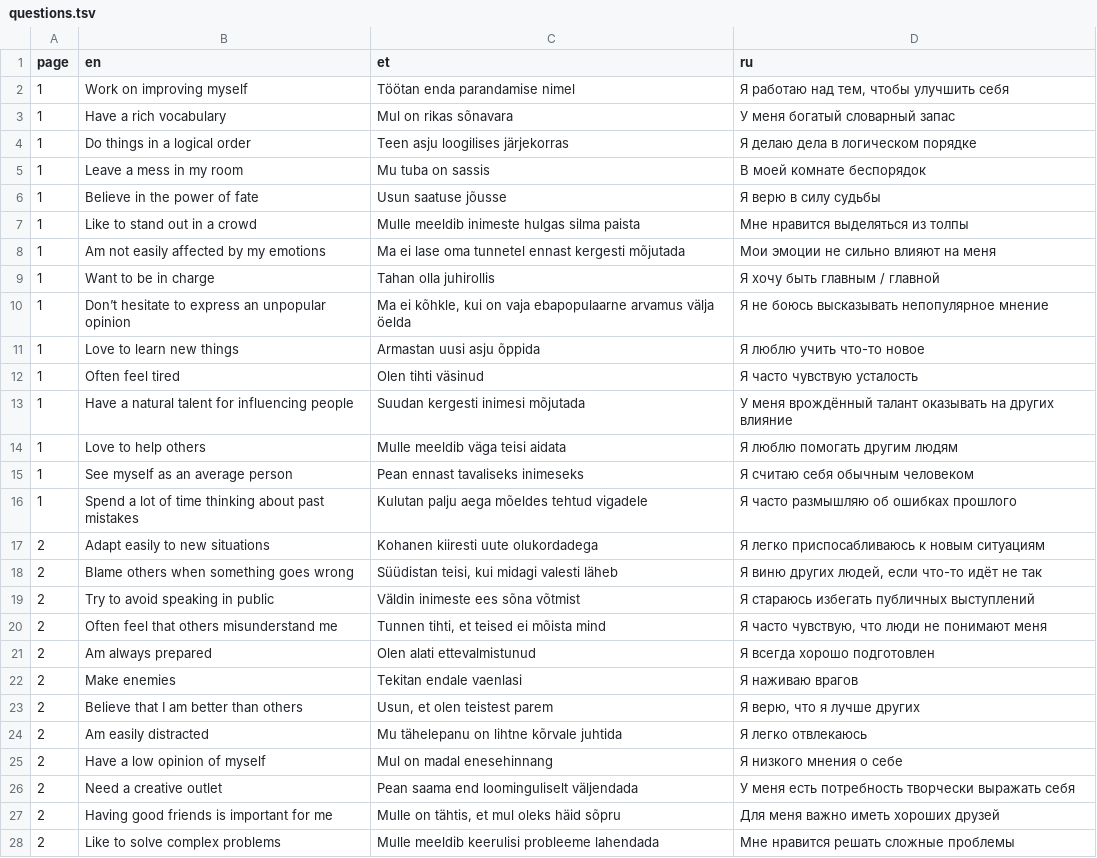
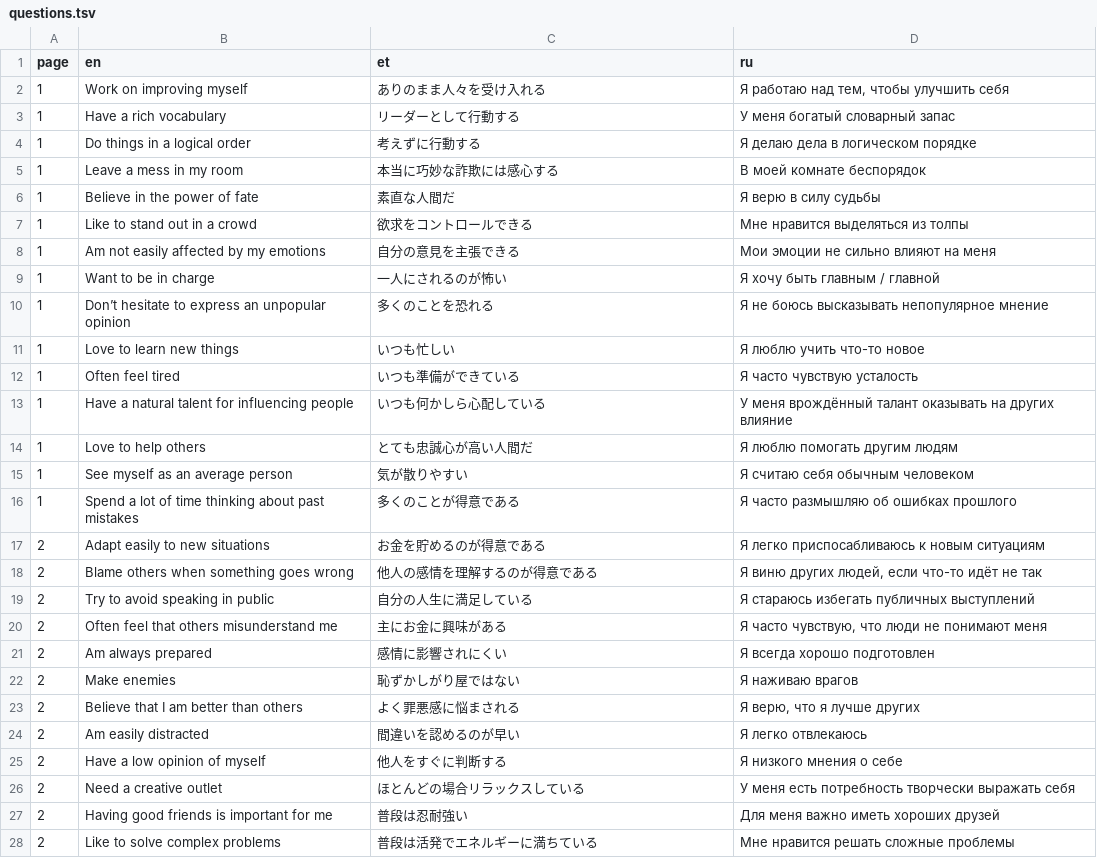
Before and after one commit to mottusemma/JobProfiler, a TSV file: www/questions.tsv, drawn as a sheet; only a part is shown; the diff covers the shown part only.

```diff
--- a/www/questions.tsv
+++ b/www/questions.tsv
@@ -1,28 +1,28 @@
 page	en	et	ru
-1	Work on improving myself	Töötan enda parandamise nimel	Я работаю над тем, чтобы улучшить себя
-1	Have a rich vocabulary	Mul on rikas sõnavara	У меня богатый словарный запас
-1	Do things in a logical order	Teen asju loogilises järjekorras	Я делаю дела в логическом порядке
-1	Leave a mess in my room	Mu tuba on sassis	В моей комнате беспорядок
-1	Believe in the power of fate	Usun saatuse jõusse	Я верю в силу судьбы
-1	Like to stand out in a crowd	Mulle meeldib inimeste hulgas silma paista	Мне нравится выделяться из толпы
-1	Am not easily affected by my emotions	Ma ei lase oma tunnetel ennast kergesti mõjutada	Мои эмоции не сильно влияют на меня
-1	Want to be in charge	Tahan olla juhirollis	Я хочу быть главным / главной
-1	Don’t hesitate to express an unpopular opinion	Ma ei kõhkle, kui on vaja ebapopulaarne arvamus välja öelda	Я не боюсь высказывать непопулярное мнение
-1	Love to learn new things	Armastan uusi asju õppida	Я люблю учить что-то новое
-1	Often feel tired	Olen tihti väsinud	Я часто чувствую усталость
-1	Have a natural talent for influencing people	Suudan kergesti inimesi mõjutada	У меня врождённый талант оказывать на других влияние
-1	Love to help others	Mulle meeldib väga teisi aidata	Я люблю помогать другим людям
-1	See myself as an average person	Pean ennast tavaliseks inimeseks	Я считаю себя обычным человеком
-1	Spend a lot of time thinking about past mistakes	Kulutan palju aega mõeldes tehtud vigadele	Я часто размышляю об ошибках прошлого
-2	Adapt easily to new situations	Kohanen kiiresti uute olukordadega	Я легко приспосабливаюсь к новым ситуациям
-2	Blame others when something goes wrong	Süüdistan teisi, kui midagi valesti läheb	Я виню других людей, если что-то идёт не так
-2	Try to avoid speaking in public	Väldin inimeste ees sõna võtmist	Я стараюсь избегать публичных выступлений
-2	Often feel that others misunderstand me	Tunnen tihti, et teised ei mõista mind	Я часто чувствую, что люди не понимают меня
-2	Am always prepared	Olen alati ettevalmistunud	Я всегда хорошо подготовлен
-2	Make enemies	Tekitan endale vaenlasi	Я наживаю врагов
-2	Believe that I am better than others	Usun, et olen teistest parem	Я верю, что я лучше других
-2	Am easily distracted	Mu tähelepanu on lihtne kõrvale juhtida	Я легко отвлекаюсь
-2	Have a low opinion of myself	Mul on madal enesehinnang	Я низкого мнения о себе
-2	Need a creative outlet	Pean saama end loominguliselt väljendada	У меня есть потребность творчески выражать себя
-2	Having good friends is important for me	Mulle on tähtis, et mul oleks häid sõpru	Для меня важно иметь хороших друзей
-2	Like to solve complex problems	Mulle meeldib keerulisi probleeme lahendada	Мне нравится решать сложные проблемы
+1	Work on improving myself	ありのまま人々を受け入れる	Я работаю над тем, чтобы улучшить себя
+1	Have a rich vocabulary	リーダーとして行動する	У меня богатый словарный запас
+1	Do things in a logical order	考えずに行動する	Я делаю дела в логическом порядке
+1	Leave a mess in my room	本当に巧妙な詐欺には感心する	В моей комнате беспорядок
+1	Believe in the power of fate	素直な人間だ	Я верю в силу судьбы
+1	Like to stand out in a crowd	欲求をコントロールできる	Мне нравится выделяться из толпы
+1	Am not easily affected by my emotions	自分の意見を主張できる	Мои эмоции не сильно влияют на меня
+1	Want to be in charge	一人にされるのが怖い	Я хочу быть главным / главной
+1	Don’t hesitate to express an unpopular opinion	多くのことを恐れる	Я не боюсь высказывать непопулярное мнение
+1	Love to learn new things	いつも忙しい	Я люблю учить что-то новое
+1	Often feel tired	いつも準備ができている	Я часто чувствую усталость
+1	Have a natural talent for influencing people	いつも何かしら心配している	У меня врождённый талант оказывать на других влияние
+1	Love to help others	とても忠誠心が高い人間だ	Я люблю помогать другим людям
+1	See myself as an average person	気が散りやすい	Я считаю себя обычным человеком
+1	Spend a lot of time thinking about past mistakes	多くのことが得意である	Я часто размышляю об ошибках прошлого
+2	Adapt easily to new situations	お金を貯めるのが得意である	Я легко приспосабливаюсь к новым ситуациям
+2	Blame others when something goes wrong	他人の感情を理解するのが得意である	Я виню других людей, если что-то идёт не так
+2	Try to avoid speaking in public	自分の人生に満足している	Я стараюсь избегать публичных выступлений
+2	Often feel that others misunderstand me	主にお金に興味がある	Я часто чувствую, что люди не понимают меня
+2	Am always prepared	感情に影響されにくい	Я всегда хорошо подготовлен
+2	Make enemies	恥ずかしがり屋ではない	Я наживаю врагов
+2	Believe that I am better than others	よく罪悪感に悩まされる	Я верю, что я лучше других
+2	Am easily distracted	間違いを認めるのが早い	Я легко отвлекаюсь
+2	Have a low opinion of myself	他人をすぐに判断する	Я низкого мнения о себе
+2	Need a creative outlet	ほとんどの場合リラックスしている	У меня есть потребность творчески выражать себя
+2	Having good friends is important for me	普段は忍耐強い	Для меня важно иметь хороших друзей
+2	Like to solve complex problems	普段は活発でエネルギーに満ちている	Мне нравится решать сложные проблемы
```
Also changed, not shown: 47 edited cells elsewhere in this file, www/appText.tsv, 3 other files.
